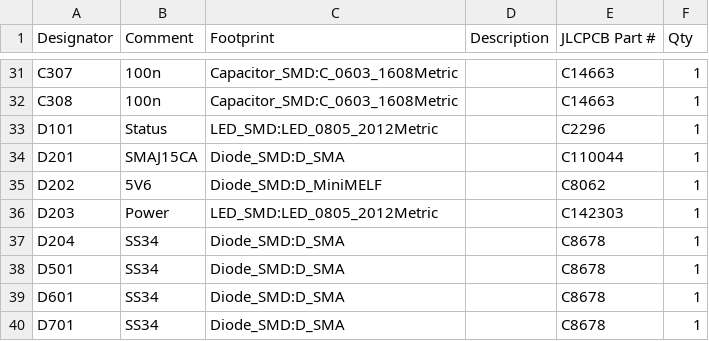
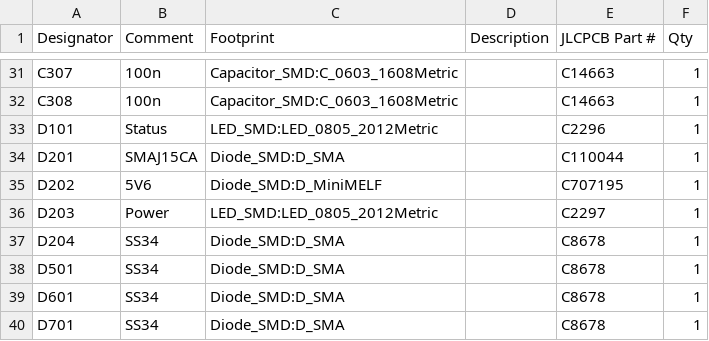
Before and after one commit to bluedot-arcade/bd845-pwb-board, a CSV file: fab/assembly/bd845-pwb.csv, drawn as a sheet; only a part is shown, gaps mark what is left out; the diff covers the shown part only.

```diff
--- a/fab/assembly/bd845-pwb.csv
+++ b/fab/assembly/bd845-pwb.csv
@@ -34,4 +34,4 @@
 "D201","SMAJ15CA","Diode_SMD:D_SMA","","C110044","1"
-"D202","5V6","Diode_SMD:D_MiniMELF","","C8062","1"
-"D203","Power","LED_SMD:LED_0805_2012Metric","","C142303","1"
+"D202","5V6","Diode_SMD:D_MiniMELF","","C707195","1"
+"D203","Power","LED_SMD:LED_0805_2012Metric","","C2297","1"
 "D204","SS34","Diode_SMD:D_SMA","","C8678","1"
```
Also changed, not shown: 18 edited cells elsewhere in this file, fab/assembly/bd845-pwb-top-pos.csv, 1 other file.
